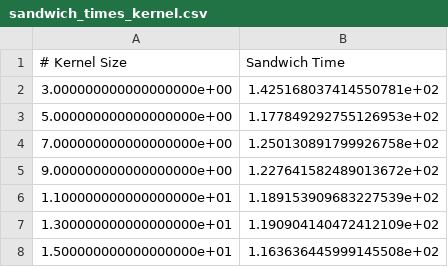
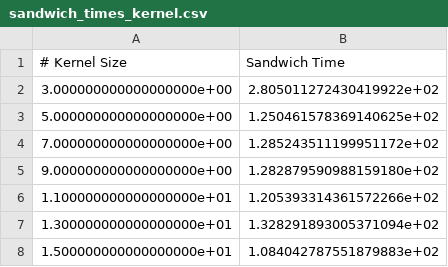
Before and after one commit to gaspartino/2D-LipCNNs, a CSV file: sandwich_times_kernel.csv, drawn as a sheet.

```diff
--- a/sandwich_times_kernel.csv
+++ b/sandwich_times_kernel.csv
@@ -1,8 +1,8 @@
 # Kernel Size, Sandwich Time
-3.000000000000000000e+00,1.425168037414550781e+02
-5.000000000000000000e+00,1.177849292755126953e+02
-7.000000000000000000e+00,1.250130891799926758e+02
-9.000000000000000000e+00,1.227641582489013672e+02
-1.100000000000000000e+01,1.189153909683227539e+02
-1.300000000000000000e+01,1.190904140472412109e+02
-1.500000000000000000e+01,1.163636445999145508e+02
+3.000000000000000000e+00,2.805011272430419922e+02
+5.000000000000000000e+00,1.250461578369140625e+02
+7.000000000000000000e+00,1.285243511199951172e+02
+9.000000000000000000e+00,1.282879590988159180e+02
+1.100000000000000000e+01,1.205393314361572266e+02
+1.300000000000000000e+01,1.328291893005371094e+02
+1.500000000000000000e+01,1.084042787551879883e+02
```
Also changed, not shown: lipkernel_times_channels.csv, lipkernel_times_kernel.csv, 12 other files.
